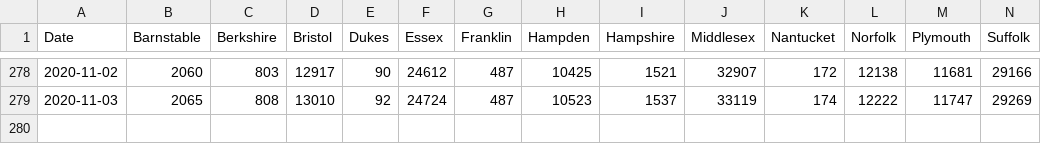
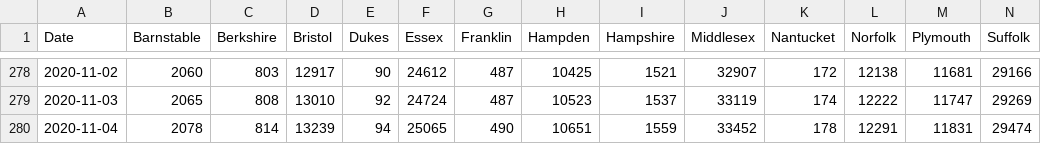
Before and after one commit to cmolodo/covid-19, a CSV file: MA_confirmed_cases_timeseries.csv, drawn as a sheet; only a part is shown, gaps mark what is left out; rows hold the shown columns only; the diff names each change by its address in the sheet, - before the commit and + after, or states it on an @@ line.

Commit message:
Add data for 2020-11-03/04

```diff
--- a/MA_confirmed_cases_timeseries.csv
+++ b/MA_confirmed_cases_timeseries.csv
+row 280: 2020-11-04 | 2078 | 814 | 13239 | 94 | 25065 | 490 | 10651 | 1559 | 33452 | 178 | 12291 | 11831 | 29474
```
Also changed, not shown: CA_cases_timeseries.csv, CA_hospitalization_daily.csv, 7 other files.
